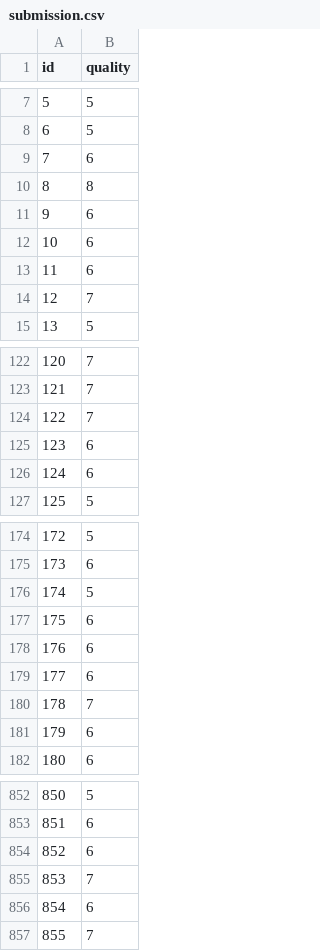
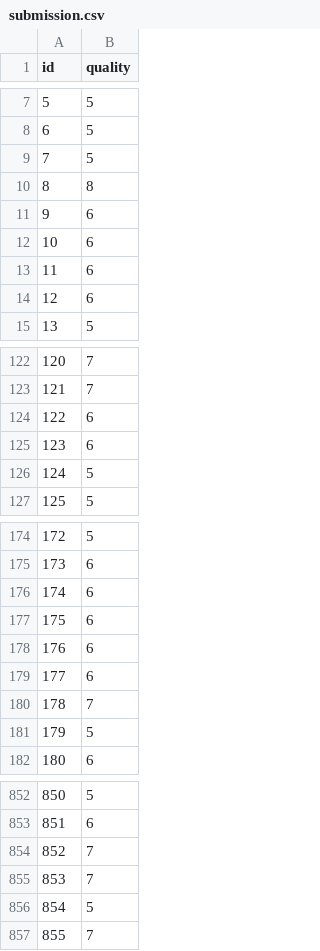
Before and after one commit to ytoubal/INF8215-Labos, a CSV file: TP3/data_kaggle/submission.csv, drawn as a sheet; only a part is shown, gaps mark what is left out; the diff covers the shown part only.

Commit message:
best score submission

```diff
--- a/TP3/data_kaggle/submission.csv
+++ b/TP3/data_kaggle/submission.csv
@@ -8,3 +8,3 @@ id,quality
 6,5
-7,6
+7,5
 8,8
@@ -13,3 +13,3 @@ id,quality
 11,6
-12,7
+12,6
 13,5
@@ -123,5 +123,5 @@ id,quality
 121,7
-122,7
+122,6
 123,6
-124,6
+124,5
 125,5
@@ -175,3 +175,3 @@ id,quality
 173,6
-174,5
+174,6
 175,6
@@ -180,3 +180,3 @@ id,quality
 178,7
-179,6
+179,5
 180,6
@@ -853,5 +853,5 @@ id,quality
 851,6
-852,6
+852,7
 853,7
-854,6
+854,5
 855,7
```
Also changed, not shown: 55 edited cells elsewhere in this file.
